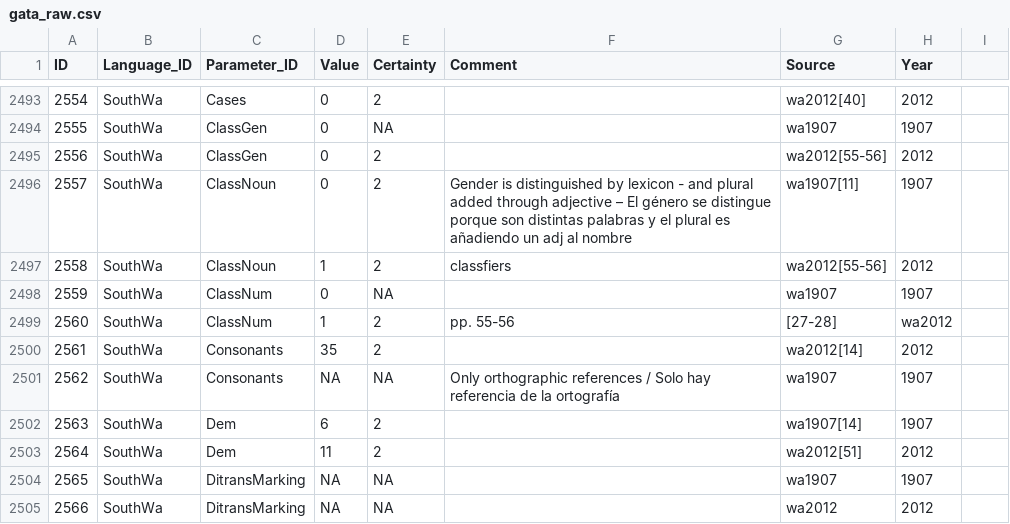
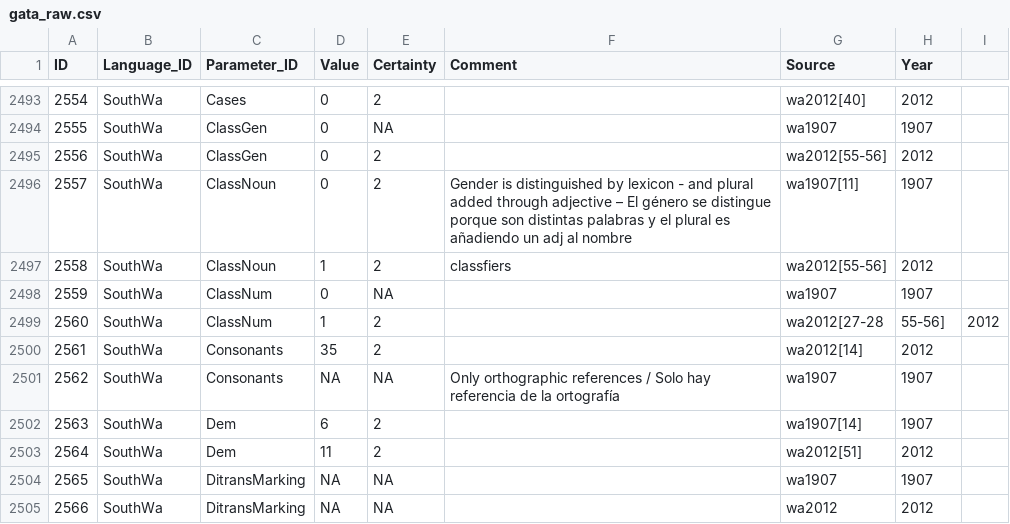
Before and after one commit to MuffinLinwist/GATA, a CSV file: raw/gata_raw.csv, drawn as a sheet; only a part is shown, gaps mark what is left out.

Commit message:
Fixing a single entry

```diff
--- a/raw/gata_raw.csv
+++ b/raw/gata_raw.csv
@@ -2498,3 +2498,3 @@ ID,Language_ID,Parameter_ID,Value,Certainty,Comment,Source,Year
 2559,SouthWa,ClassNum,0,NA,,wa1907,1907
-2560,SouthWa,ClassNum,1,2, pp. 55-56,[27-28],wa2012
+2560,SouthWa,ClassNum,1,2,,wa2012[27-28, 55-56],2012
 2561,SouthWa,Consonants,35,2,,wa2012[14],2012
```
